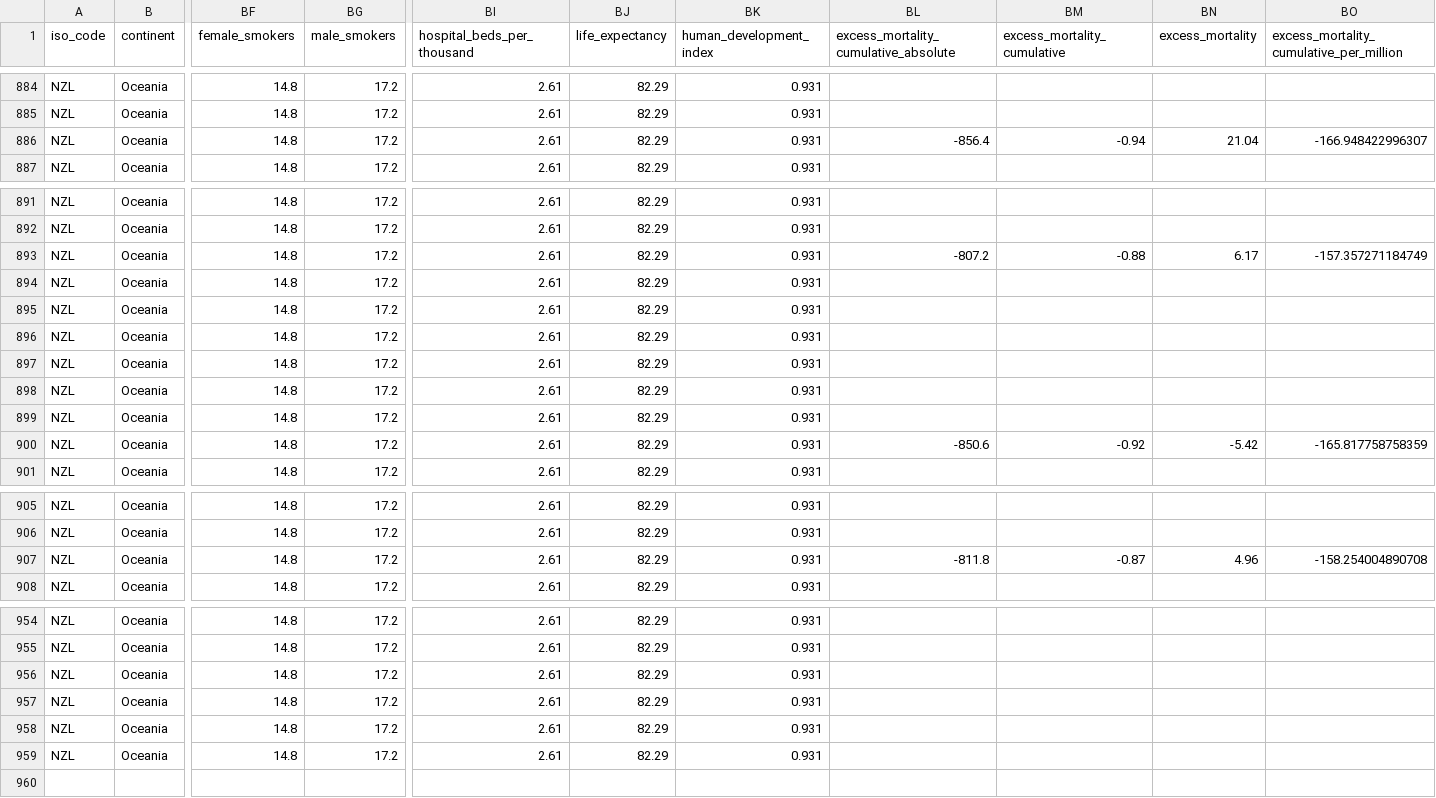
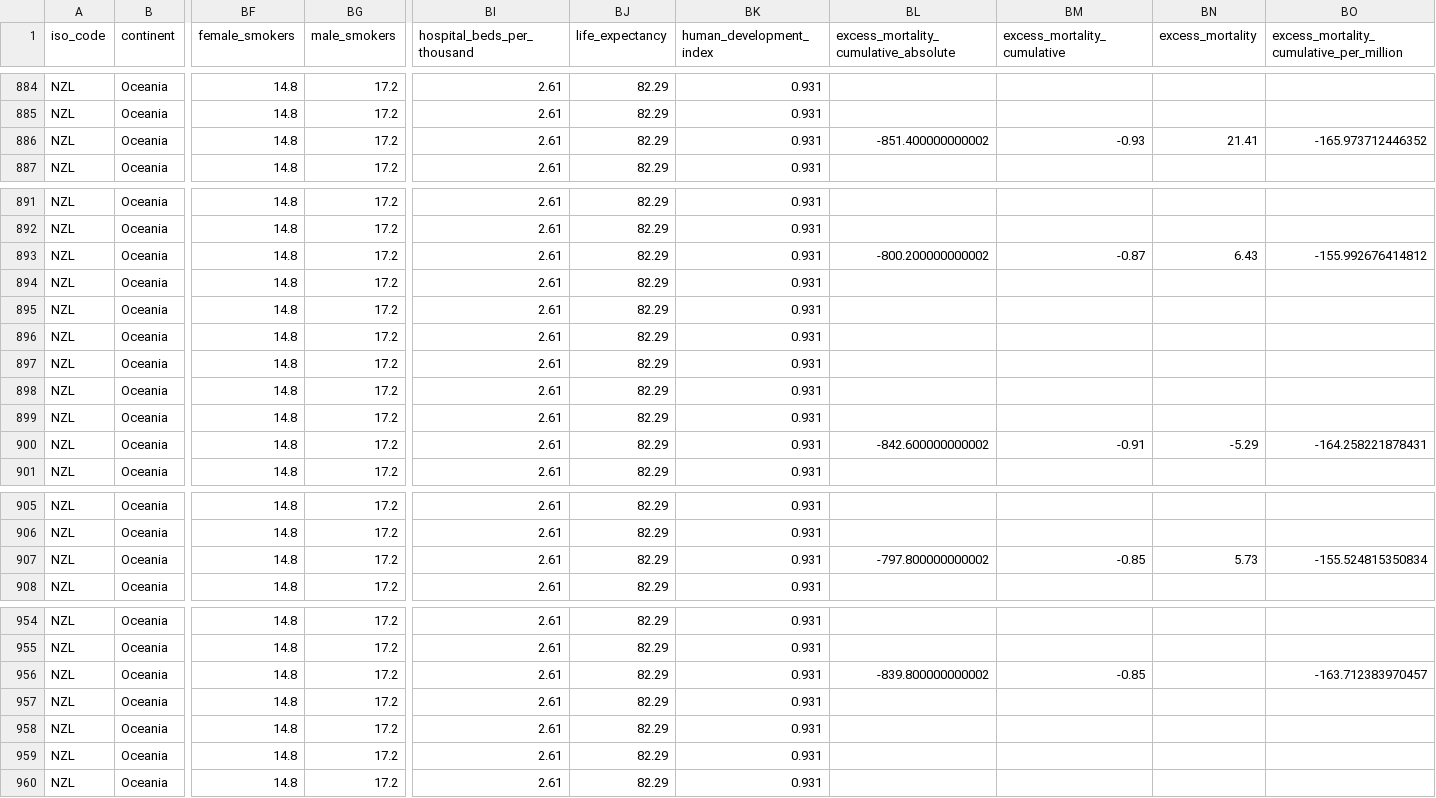
Before and after one commit to Staz/nz-covid19-data, a CSV file: data/owid/owid-covid-data-nz.csv, drawn as a sheet; only a part is shown, gaps mark what is left out; rows hold the shown columns only; the diff covers the shown part only; the diff names each change by its address in the sheet, - before the commit and + after, or states it on an @@ line.

Commit message:
Flat: latest data (2022-10-15T01:02:13.248Z) {   "date": "2022-10-15T01:02:13.248Z",   "files": [     {       "name": "data/owid/owid-covid-data-nz.csv",       "deltaBytes": 492,       "source": "https://covid.ourworldindata.org/data/owid-covid-data.csv"     }   ] }

```diff
--- a/data/owid/owid-covid-data-nz.csv
+++ b/data/owid/owid-covid-data-nz.csv
-BL886: -856.4
+BL886: -851.400000000002
-BM886 (excess_mortality_cumulative): -0.94
+BM886 (excess_mortality_cumulative): -0.93
-BN886 (excess_mortality): 21.04
+BN886 (excess_mortality): 21.41
-BO886: -166.948422996307
+BO886: -165.973712446352
-BL893: -807.2
+BL893: -800.200000000002
-BM893 (excess_mortality_cumulative): -0.88
+BM893 (excess_mortality_cumulative): -0.87
-BN893 (excess_mortality): 6.17
+BN893 (excess_mortality): 6.43
-BO893: -157.357271184749
+BO893: -155.992676414812
-BL900: -850.6
+BL900: -842.600000000002
-BM900 (excess_mortality_cumulative): -0.92
+BM900 (excess_mortality_cumulative): -0.91
-BN900 (excess_mortality): -5.42
+BN900 (excess_mortality): -5.29
-BO900: -165.817758758359
+BO900: -164.258221878431
-BL907: -811.8
+BL907: -797.800000000002
-BM907 (excess_mortality_cumulative): -0.87
+BM907 (excess_mortality_cumulative): -0.85
-BN907 (excess_mortality): 4.96
+BN907 (excess_mortality): 5.73
-BO907: -158.254004890708
+BO907: -155.524815350834
-BL956: (empty)
+BL956: -839.800000000002
-BM956 (excess_mortality_cumulative): (empty)
+BM956 (excess_mortality_cumulative): -0.85
-BO956: (empty)
+BO956: -163.712383970457
+row 960: NZL | Oceania | 14.8 | 17.2 | 2.61 | 82.29 | 0.931
```
Also changed, not shown: 74 edited cells elsewhere in this file.
